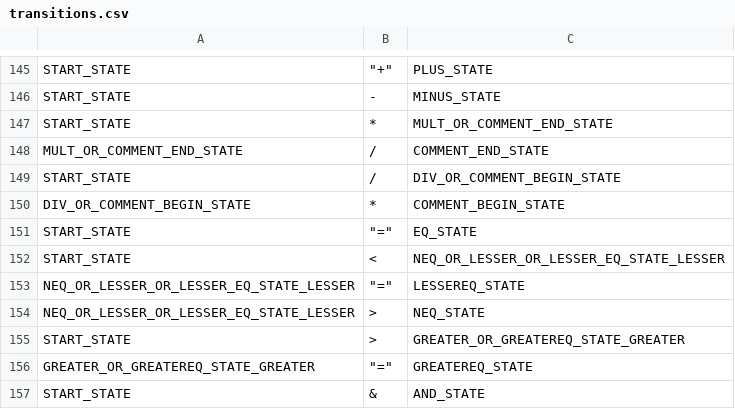
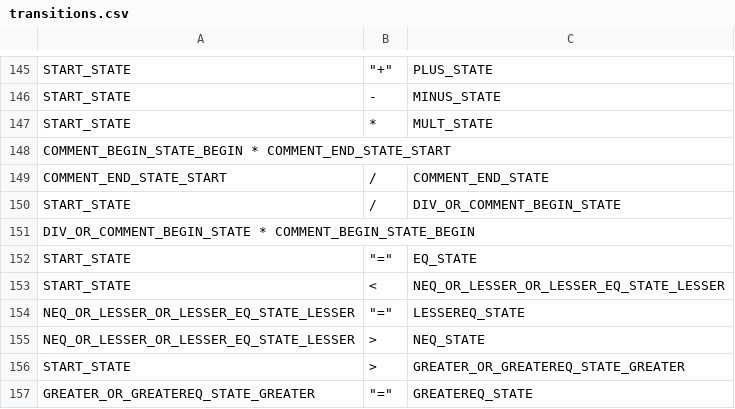
Before and after one commit to raghavkaul/TigerCompiler, a CSV file: proj_phase_1/data/transitions.csv, drawn as a sheet; only a part is shown, gaps mark what is left out; the shorter side is filled out with more unchanged rows.

Commit message:
Updated transitions and states csv files

```diff
--- a/proj_phase_1/data/transitions.csv
+++ b/proj_phase_1/data/transitions.csv
@@ -146,6 +146,7 @@ START_STATE	"""+"""	PLUS_STATE
 START_STATE	-	MINUS_STATE
-START_STATE	*	MULT_OR_COMMENT_END_STATE
-MULT_OR_COMMENT_END_STATE	/	COMMENT_END_STATE
+START_STATE	*	MULT_STATE
+COMMENT_BEGIN_STATE_BEGIN * COMMENT_END_STATE_START
+COMMENT_END_STATE_START	/	COMMENT_END_STATE
 START_STATE	/	DIV_OR_COMMENT_BEGIN_STATE
-DIV_OR_COMMENT_BEGIN_STATE	*	COMMENT_BEGIN_STATE
+DIV_OR_COMMENT_BEGIN_STATE * COMMENT_BEGIN_STATE_BEGIN
 START_STATE	"""="""	EQ_STATE
```
Also changed, not shown: proj_phase_1/data/states.csv, 6 other files.
